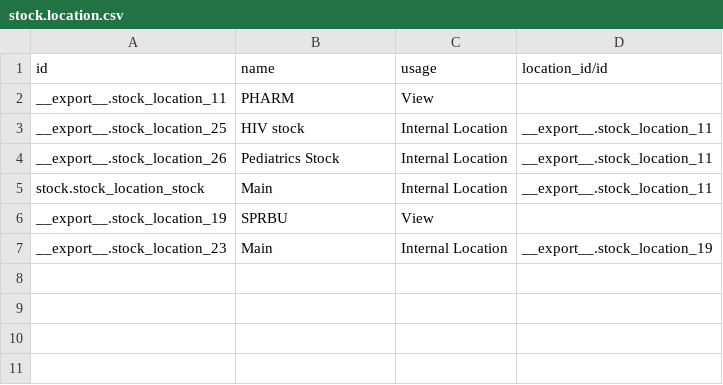
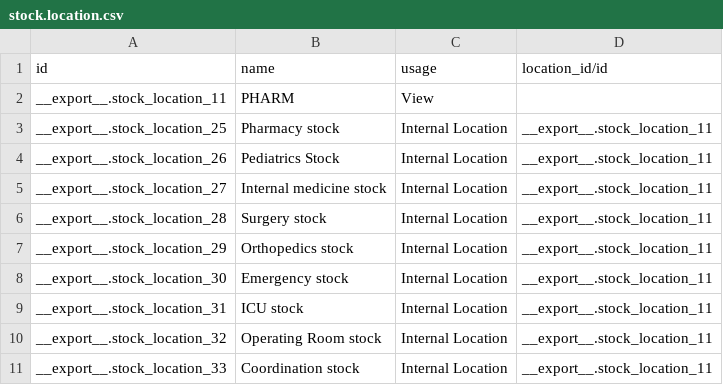
Before and after one commit to nuhuhmutebi/odoo-config-hsc, a CSV file: configuration/stock_location/stock.location.csv, drawn as a sheet; removed rows and columns are numbered as before the commit, all else as after; the diff names each change by its address in the sheet, - before the commit and + after, or states it on an @@ line.

Commit message:
Configure warehouses and locations (#17)

```diff
--- a/configuration/stock_location/stock.location.csv
+++ b/configuration/stock_location/stock.location.csv
-B3 (name): HIV stock
+B3 (name): Pharmacy stock
-A5 (id): stock.stock_location_stock
+A5 (id): __export__.stock_location_27
-B5 (name): Main
+B5 (name): Internal medicine stock
-row 6: __export__.stock_location_19 | SPRBU | View
+row 6: __export__.stock_location_28 | Surgery stock | Internal Location | __export__.stock_location_11
+row 7: __export__.stock_location_29 | Orthopedics stock | Internal Location | __export__.stock_location_11
+row 8: __export__.stock_location_30 | Emergency stock | Internal Location | __export__.stock_location_11
+row 9: __export__.stock_location_31 | ICU stock | Internal Location | __export__.stock_location_11
-A10 (id): __export__.stock_location_23
+A10 (id): __export__.stock_location_32
-B10 (name): Main
+B10 (name): Operating Room stock
-D10 (location_id/id): __export__.stock_location_19
+D10 (location_id/id): __export__.stock_location_11
+row 11: __export__.stock_location_33 | Coordination stock | Internal Location | __export__.stock_location_11
```
Also changed, not shown: configuration/warehouse/warehouse.csv.
